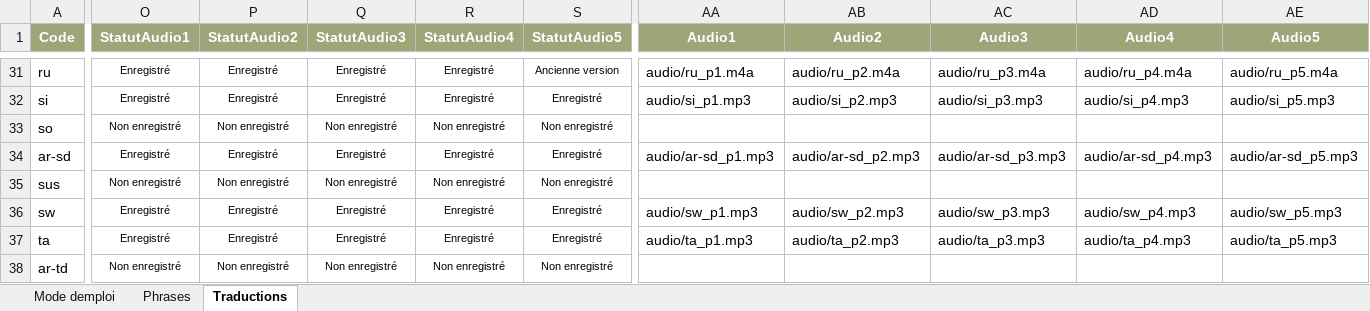
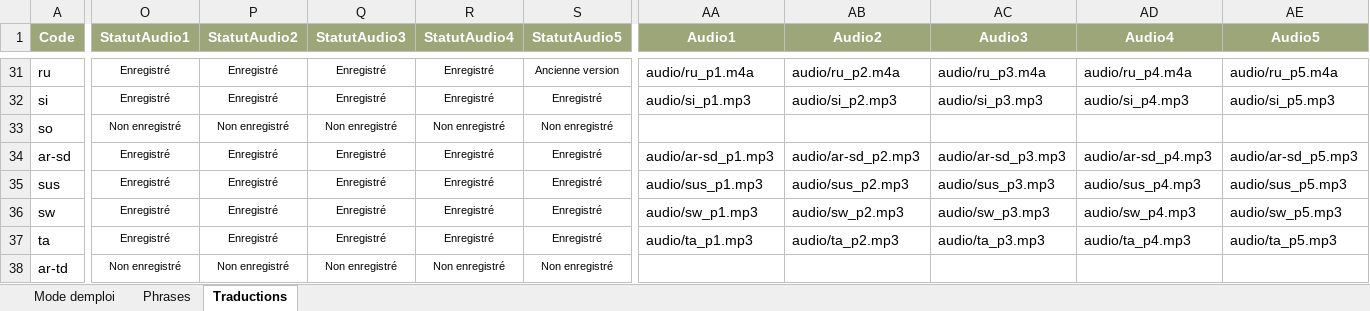
Before and after one commit to oasis-crf/oasis-crf.github.io, an Excel workbook: data_traduction.xlsx, sheet Traductions, drawn as a sheet; only a part is shown, gaps mark what is left out; values as stored, in another font and other column widths than the file's, no borders; conditional formats and table styles not drawn; the diff names each change by its address in the sheet, - before the commit and + after, or states it on an @@ line.

```diff
--- a/data_traduction.xlsx (sheet Traductions)
+++ b/data_traduction.xlsx (sheet Traductions)
-O35 (StatutAudio1): Non enregistré
+O35 (StatutAudio1): Enregistré
-P35 (StatutAudio2): Non enregistré
+P35 (StatutAudio2): Enregistré
-Q35 (StatutAudio3): Non enregistré
+Q35 (StatutAudio3): Enregistré
-R35 (StatutAudio4): Non enregistré
+R35 (StatutAudio4): Enregistré
-S35 (StatutAudio5): Non enregistré
+S35 (StatutAudio5): Enregistré
-AA35 (Audio1): (empty)
+AA35 (Audio1): audio/sus_p1.mp3
-AB35 (Audio2): (empty)
+AB35 (Audio2): audio/sus_p2.mp3
-AC35 (Audio3): (empty)
+AC35 (Audio3): audio/sus_p3.mp3
-AD35 (Audio4): (empty)
+AD35 (Audio4): audio/sus_p4.mp3
-AE35 (Audio5): (empty)
+AE35 (Audio5): audio/sus_p5.mp3
```
Also changed, not shown: 5 other files.
